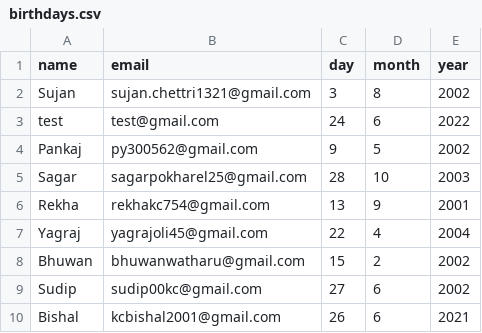
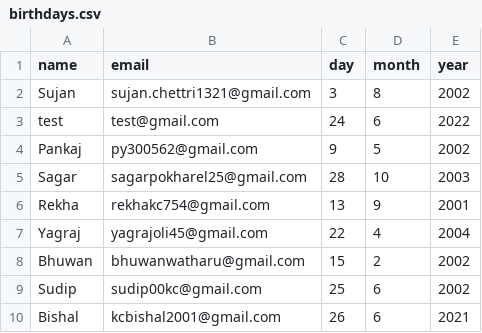
Before and after one commit to sudip-blip/birthday_wisher, a CSV file: birthday_wisher/birthdays.csv, drawn as a sheet.

Commit message:
Update birthdays.csv

```diff
--- a/birthday_wisher/birthdays.csv
+++ b/birthday_wisher/birthdays.csv
@@ -8,3 +8,3 @@ Yagraj,yagrajoli45@gmail.com,22,4,2004
 Bhuwan,bhuwanwatharu@gmail.com,15,2,2002
-Sudip,sudip00kc@gmail.com,27,6,2002
+Sudip,sudip00kc@gmail.com,25,6,2002
 Bishal,kcbishal2001@gmail.com,26,6,2021
```
